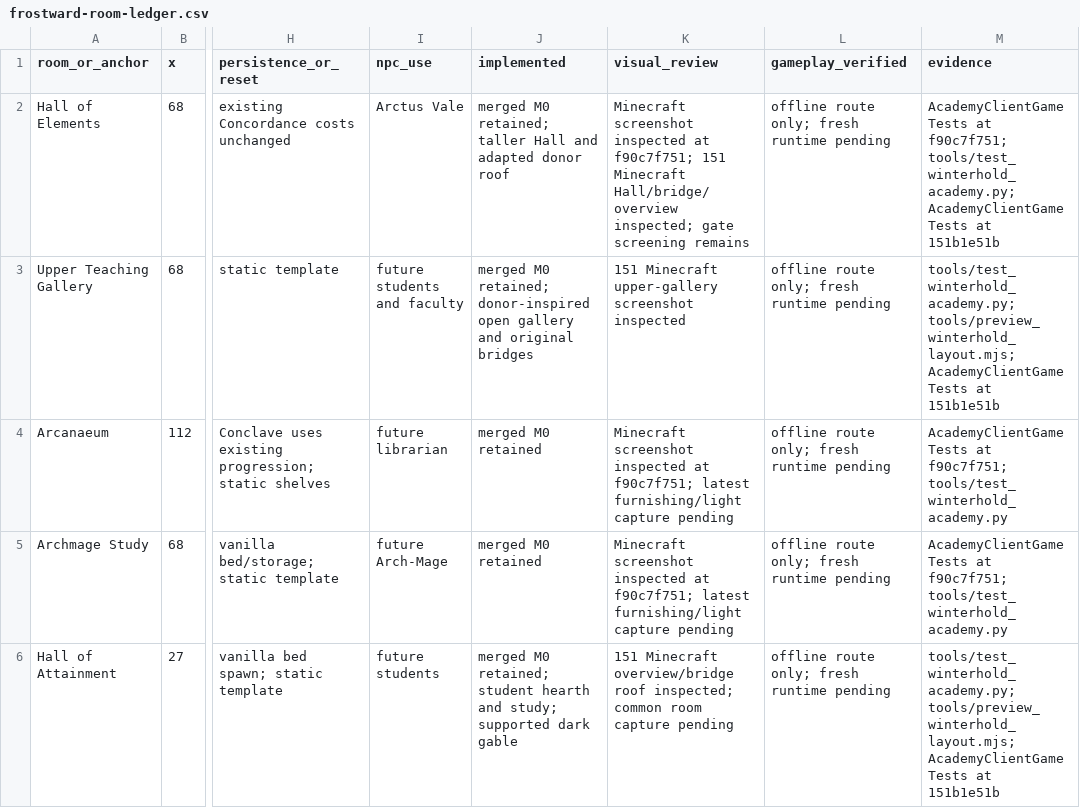
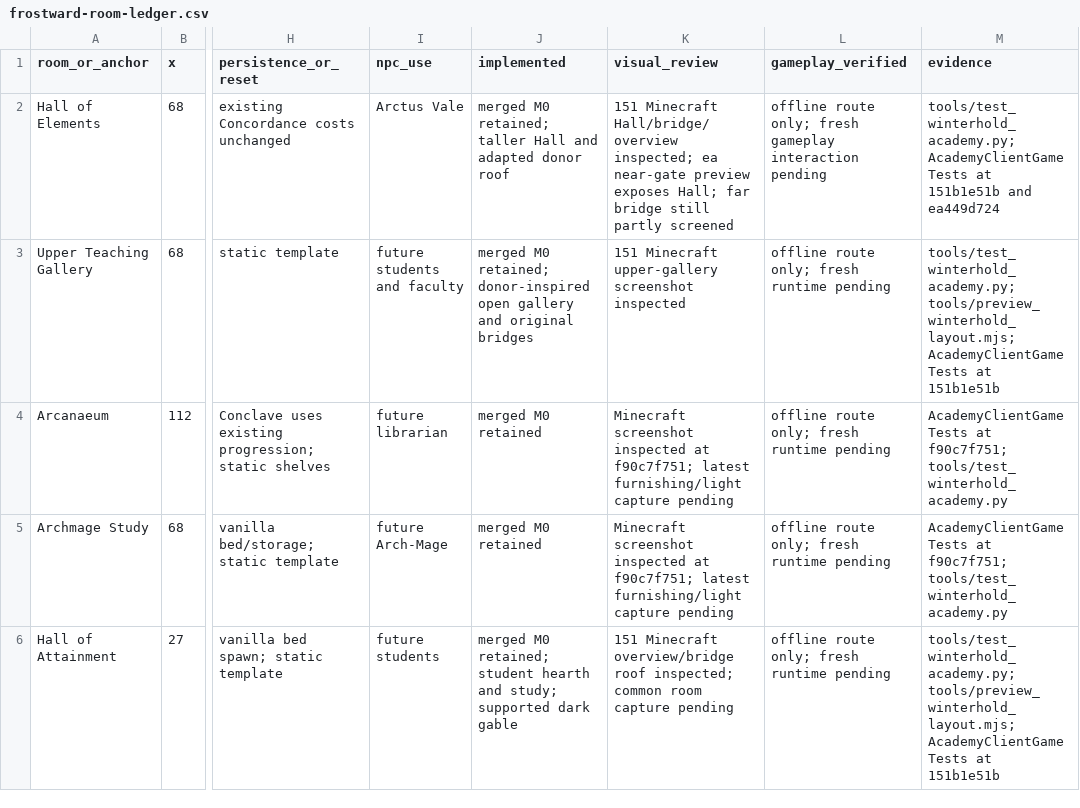
Before and after one commit to TwentyFiveSeconds/jugcraft, a CSV file: docs/features/frostward-room-ledger.csv, drawn as a sheet; only a part is shown, gaps mark what is left out; the diff names each change by its address in the sheet, - before the commit and + after, or states it on an @@ line.

```diff
--- a/docs/features/frostward-room-ledger.csv
+++ b/docs/features/frostward-room-ledger.csv
-K2 (visual_review): Minecraft screenshot inspected at f90c7f751; 151 Minecraft Hall/bridge/overview inspected; gate screening remains
+K2 (visual_review): 151 Minecraft Hall/bridge/overview inspected; ea near-gate preview exposes Hall; far bridge still partly screened
-L2 (gameplay_verified): …only; fresh runtime pending
+L2 (gameplay_verified): …only; fresh gameplay interaction pending
-M2 (evidence): AcademyClientGameTests at f90c7f751; tools/test_winterhold_academy.py; AcademyClientGameTests at 151b1e51b
+M2 (evidence): tools/test_winterhold_academy.py; AcademyClientGameTests at 151b1e51b and ea449d724
```
Also changed, not shown: 3 other files.
